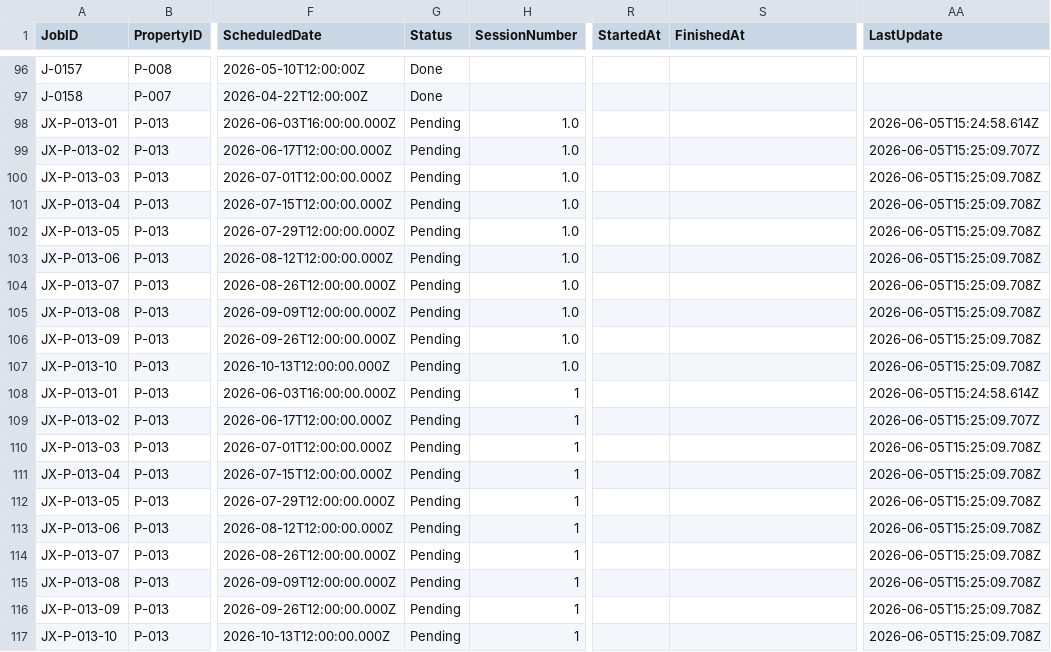
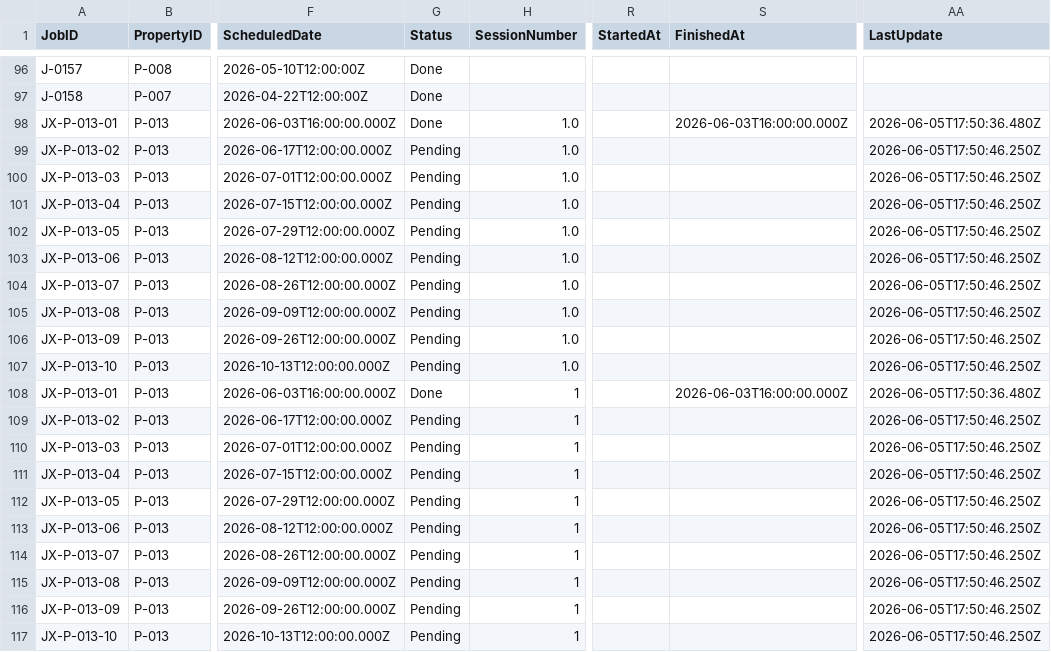
Before and after one commit to emw-oldwell/oldwell-mowing-dashboard, a CSV file: exports/schedule.csv, drawn as a sheet; only a part is shown, gaps mark what is left out; the diff names each change by its address in the sheet, - before the commit and + after, or states it on an @@ line.

```diff
--- a/exports/schedule.csv
+++ b/exports/schedule.csv
-G98 (Status): Pending
+G98 (Status): Done
-S98 (FinishedAt): (empty)
+S98 (FinishedAt): 2026-06-03T16:00:00.000Z
-AA98 (LastUpdate): 2026-06-05T15:24:58.614Z
+AA98 (LastUpdate): 2026-06-05T17:50:36.480Z
-AA99 (LastUpdate): 2026-06-05T15:25:09.707Z
+AA99 (LastUpdate): 2026-06-05T17:50:46.250Z
-AA100:AA107 (LastUpdate): 2026-06-05T15:25:09.708Z
+AA100:AA107 (LastUpdate): 2026-06-05T17:50:46.250Z
-G108 (Status): Pending
+G108 (Status): Done
-S108 (FinishedAt): (empty)
+S108 (FinishedAt): 2026-06-03T16:00:00.000Z
-AA108 (LastUpdate): 2026-06-05T15:24:58.614Z
+AA108 (LastUpdate): 2026-06-05T17:50:36.480Z
-AA109 (LastUpdate): 2026-06-05T15:25:09.707Z
+AA109 (LastUpdate): 2026-06-05T17:50:46.250Z
-AA110:AA117 (LastUpdate): 2026-06-05T15:25:09.708Z
+AA110:AA117 (LastUpdate): 2026-06-05T17:50:46.250Z
```
Also changed, not shown: exports/crews.csv, exports/properties.csv, 1 other file.
